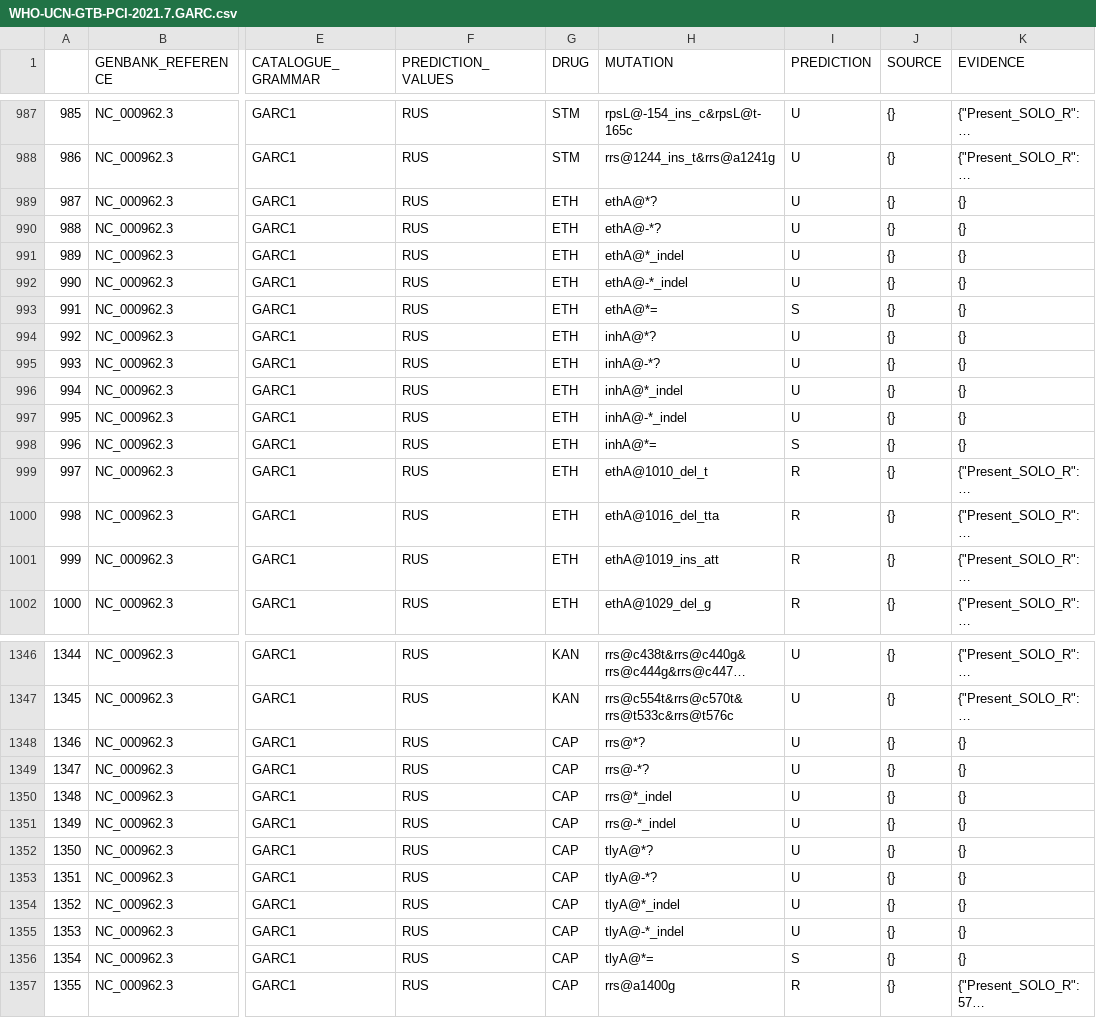
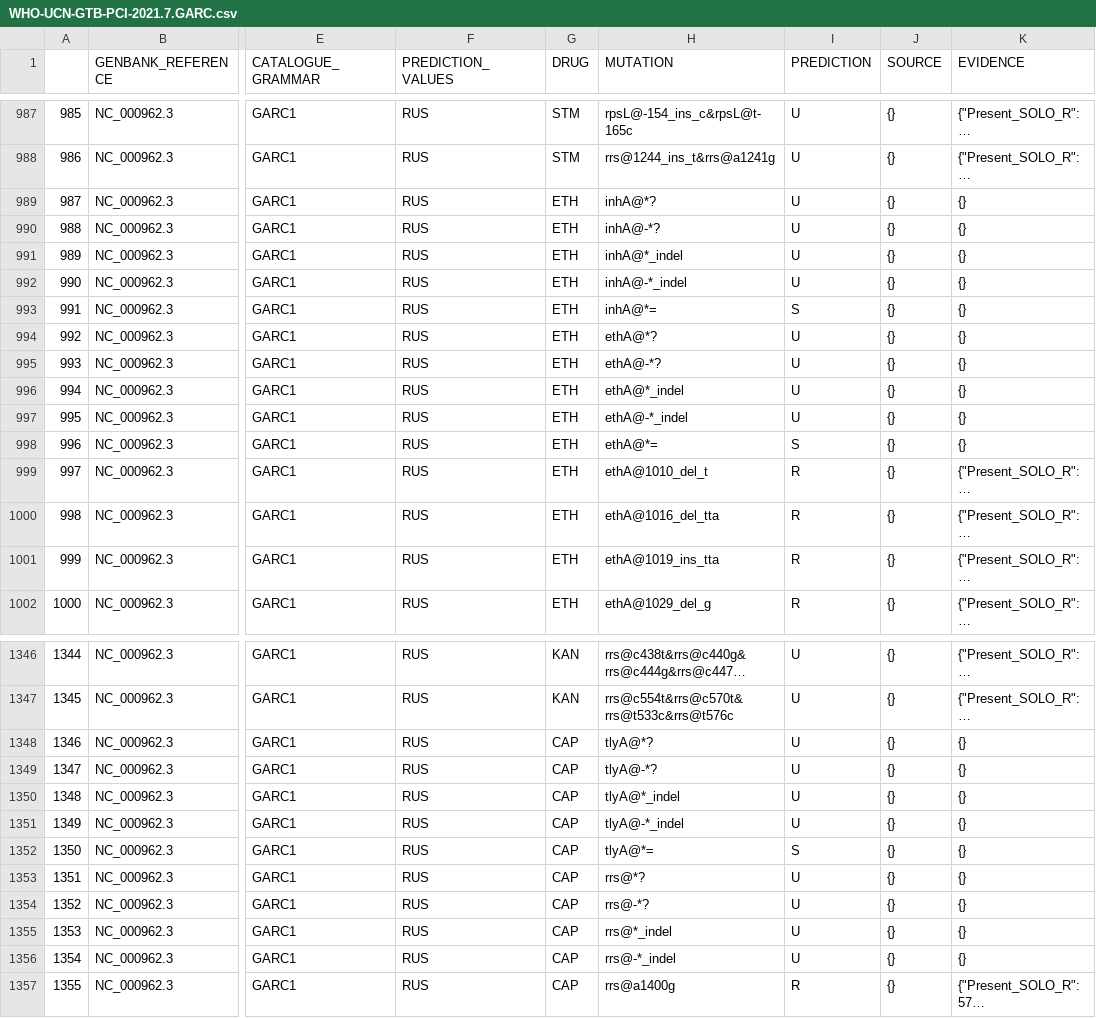
Before and after one commit to fowler-lab/who_catalogue_conversion, a CSV file: WHO-UCN-GTB-PCI-2021.7.GARC.csv, drawn as a sheet; only a part is shown, gaps mark what is left out; long unchanged cells end in …; the diff covers the shown part only; the diff names each change by its address in the sheet, - before the commit and + after, or states it on an @@ line.

```diff
--- a/WHO-UCN-GTB-PCI-2021.7.GARC.csv
+++ b/WHO-UCN-GTB-PCI-2021.7.GARC.csv
-H989 (MUTATION): ethA@*?
+H989 (MUTATION): inhA@*?
-H990 (MUTATION): ethA@-*?
+H990 (MUTATION): inhA@-*?
-H991 (MUTATION): ethA@*_indel
+H991 (MUTATION): inhA@*_indel
-H992 (MUTATION): ethA@-*_indel
+H992 (MUTATION): inhA@-*_indel
-H993 (MUTATION): ethA@*=
+H993 (MUTATION): inhA@*=
-H994 (MUTATION): inhA@*?
+H994 (MUTATION): ethA@*?
-H995 (MUTATION): inhA@-*?
+H995 (MUTATION): ethA@-*?
-H996 (MUTATION): inhA@*_indel
+H996 (MUTATION): ethA@*_indel
-H997 (MUTATION): inhA@-*_indel
+H997 (MUTATION): ethA@-*_indel
-H998 (MUTATION): inhA@*=
+H998 (MUTATION): ethA@*=
-H1001 (MUTATION): ethA@1019_ins_att
+H1001 (MUTATION): ethA@1019_ins_tta
-H1348 (MUTATION): rrs@*?
+H1348 (MUTATION): tlyA@*?
-H1349 (MUTATION): rrs@-*?
+H1349 (MUTATION): tlyA@-*?
-H1350 (MUTATION): rrs@*_indel
+H1350 (MUTATION): tlyA@*_indel
-H1351 (MUTATION): rrs@-*_indel
+H1351 (MUTATION): tlyA@-*_indel
-H1352 (MUTATION): tlyA@*?
+H1352 (MUTATION): tlyA@*=
-I1352 (PREDICTION): U
+I1352 (PREDICTION): S
-H1353 (MUTATION): tlyA@-*?
+H1353 (MUTATION): rrs@*?
-H1354 (MUTATION): tlyA@*_indel
+H1354 (MUTATION): rrs@-*?
-H1355 (MUTATION): tlyA@-*_indel
+H1355 (MUTATION): rrs@*_indel
-H1356 (MUTATION): tlyA@*=
+H1356 (MUTATION): rrs@-*_indel
-I1356 (PREDICTION): S
+I1356 (PREDICTION): U
```
Also changed, not shown: 104 edited cells elsewhere in this file, 1 other file.
